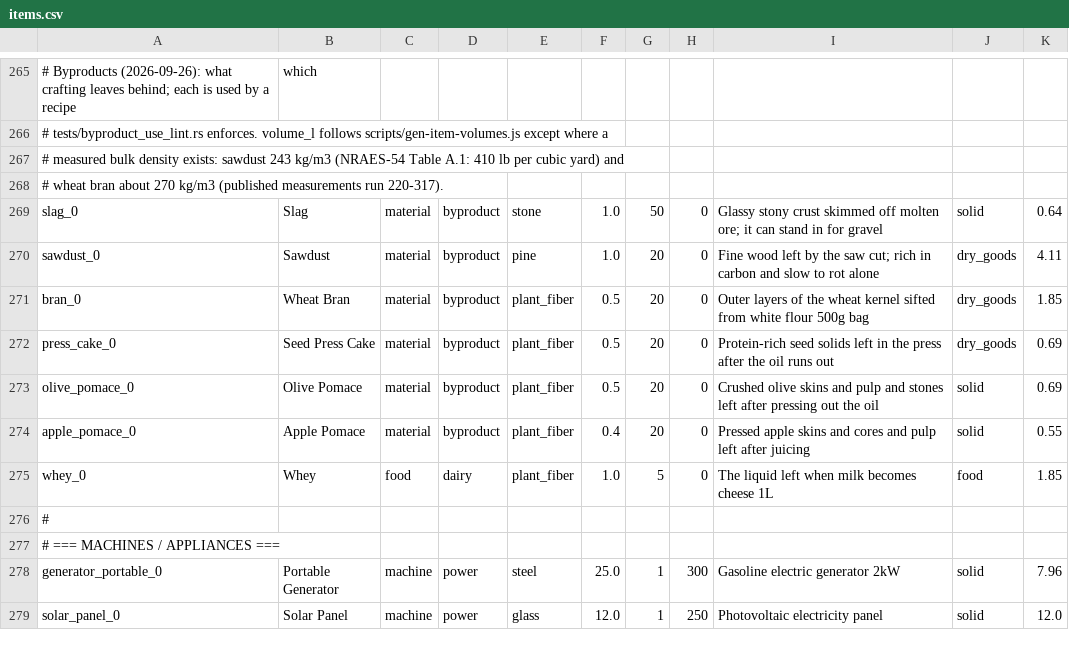
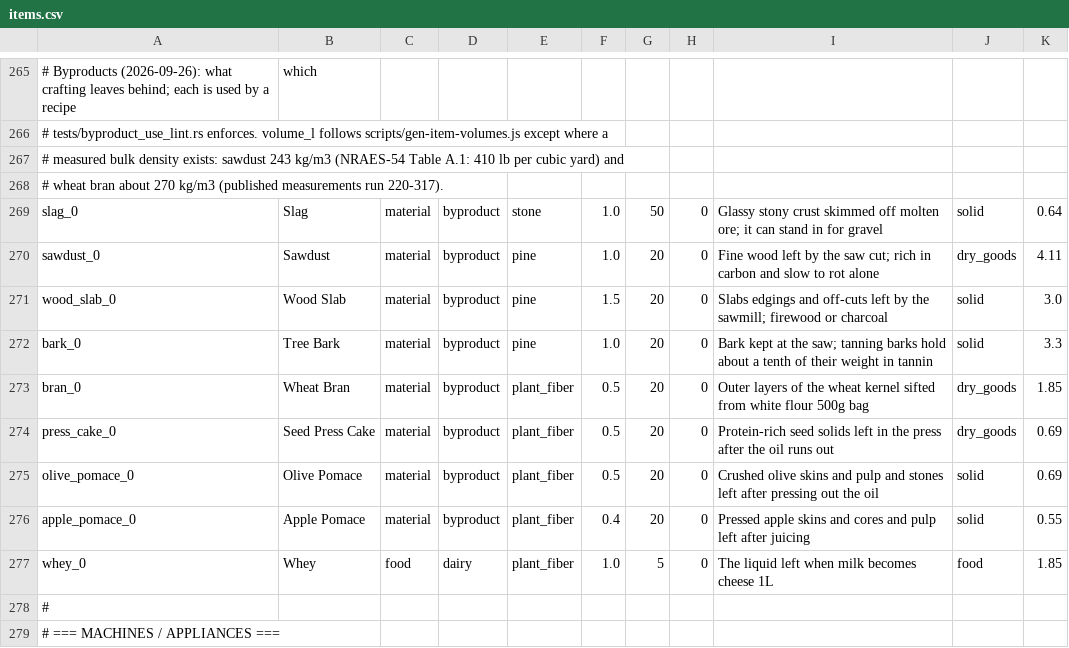
Before and after one commit to Shaostoul/Humanity, a CSV file: data/items.csv, drawn as a sheet; only a part is shown, gaps mark what is left out; the shorter side is filled out with more unchanged rows; the diff names each change by its address in the sheet, - before the commit and + after, or states it on an @@ line.

```diff
--- a/data/items.csv
+++ b/data/items.csv
+row 271: wood_slab_0 | Wood Slab | material | byproduct | pine | 1.5 | 20 | 0 | Slabs edgings and off-cuts left by the sawmill; firewood or charcoal | solid | 3.0
+row 272: bark_0 | Tree Bark | material | byproduct | pine | 1.0 | 20 | 0 | Bark kept at the saw; tanning barks hold about a tenth of their weight in tannin | solid | 3.3
```
Also changed, not shown: data/recipes.csv, 3 other files.
